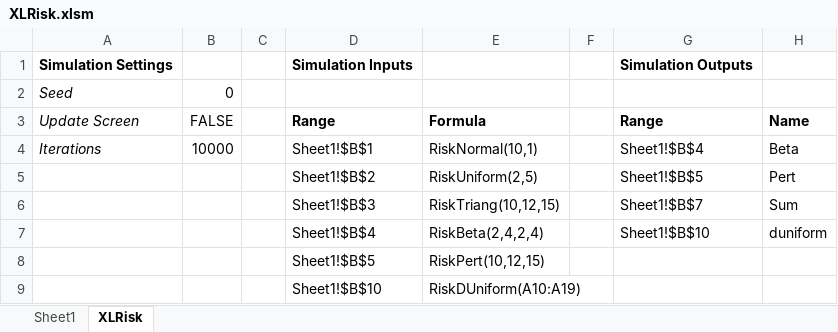
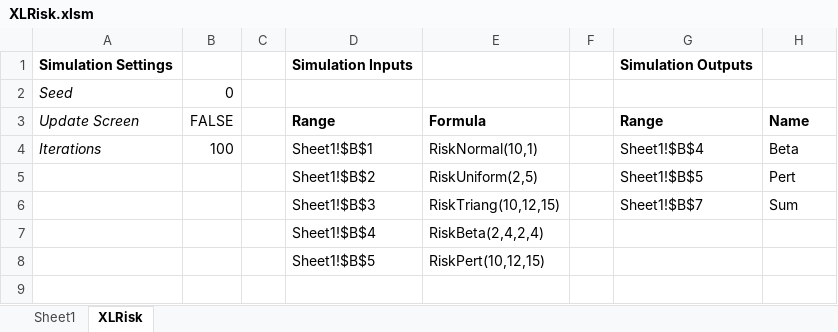
Before and after one commit to pyscripter/XLRisk, an Excel workbook: XLRisk.xlsm, sheet XLRisk, drawn as a sheet; values as stored, in another font and other column widths than the file's, no borders; the diff names each change by its address in the sheet, - before the commit and + after, or states it on an @@ line.

Commit message:
Speed up recalculation when ProduceRandomSample is False

```diff
--- a/XLRisk.xlsm (sheet XLRisk)
+++ b/XLRisk.xlsm (sheet XLRisk)
-B4 (FALSE): 10000
+B4 (FALSE): 100
-G7 (Range): Sheet1!$B$10
+G7 (Range): (empty)
-H7 (Name): duniform
+H7 (Name): (empty)
-row 9:  |  |  | Sheet1!$B$10 | RiskDUniform(A10:A19)
```
Also changed, not shown: 4 other files.
